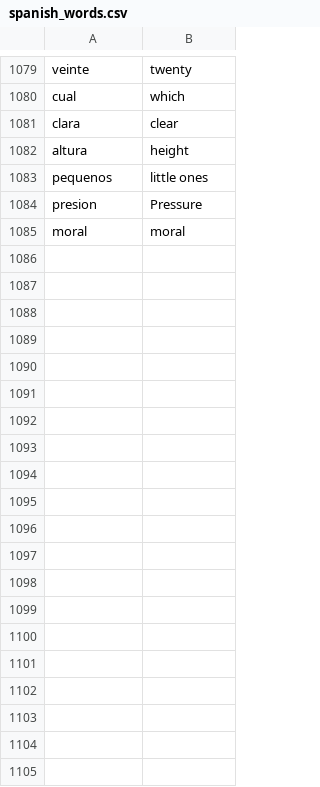
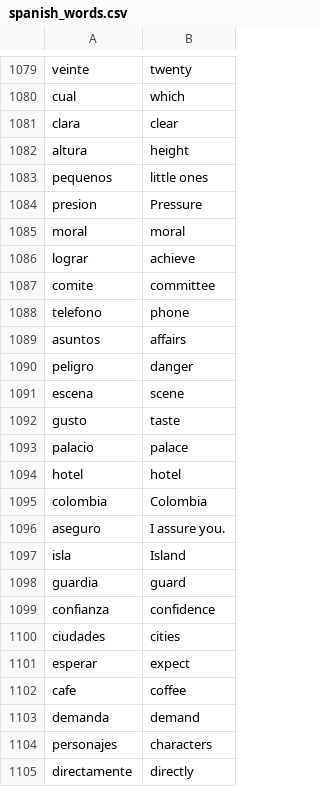
Before and after one commit to Nicolae77/Spanish-English-Dictionary-, a CSV file: Spanish-English-Dictionary/data/spanish_words.csv, drawn as a sheet; only a part is shown, gaps mark what is left out; the diff covers the shown part only.

Commit message:
Update spanish_words.csv

```diff
--- a/Spanish-English-Dictionary/data/spanish_words.csv
+++ b/Spanish-English-Dictionary/data/spanish_words.csv
@@ -1085 +1085,21 @@ presion,Pressure
 moral,moral
+lograr,achieve
+comite,committee
+telefono,phone
+asuntos,affairs
+peligro,danger
+escena,scene
+gusto,taste
+palacio,palace
+hotel,hotel
+colombia,Colombia
+aseguro,I assure you.
+isla,Island
+guardia,guard
+confianza,confidence
+ciudades,cities
+esperar,expect
+cafe,coffee
+demanda,demand
+personajes,characters
+directamente,directly
```
Also changed, not shown: 80 added rows elsewhere in this file.
